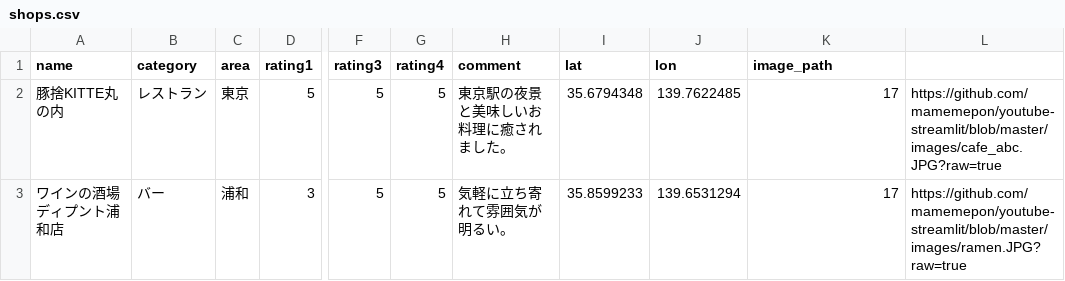
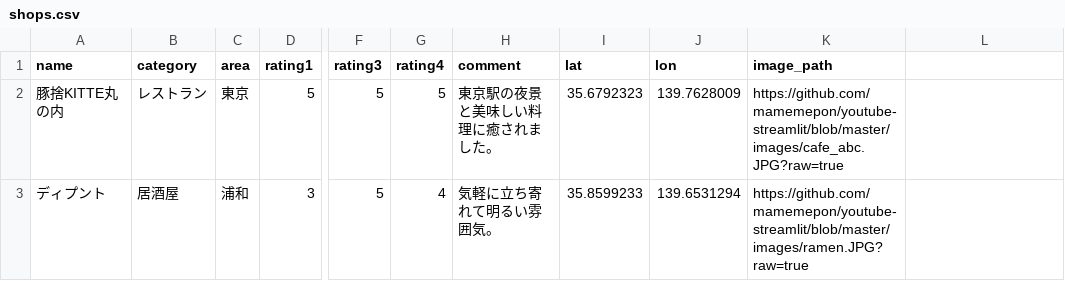
Before and after one commit to mamemepon/youtube-streamlit, a CSV file: shops.csv, drawn as a sheet; only a part is shown, gaps mark what is left out; the diff names each change by its address in the sheet, - before the commit and + after, or states it on an @@ line.

```diff
--- a/shops.csv
+++ b/shops.csv
-H2 (comment): 東京駅の夜景と美味しいお料理に癒されました。
+H2 (comment): 東京駅の夜景と美味しい料理に癒されました。
-I2 (lat): 35.6794348
+I2 (lat): 35.6792323
-J2 (lon): 139.7622485
+J2 (lon): 139.7628009
-K2 (image_path): 17
+K2 (image_path): https://github.com/mamemepon/youtube-streamlit/blob/master/images/cafe_abc.JPG?raw=true
-L2: https://github.com/mamemepon/youtube-streamlit/blob/master/images/cafe_abc.JPG?raw=true
+L2: (empty)
-A3 (name): ワインの酒場ディプント浦和店
+A3 (name): ディプント
-B3 (category): バー
+B3 (category): 居酒屋
-G3 (rating4): 5
+G3 (rating4): 4
-H3 (comment): 気軽に立ち寄れて雰囲気が明るい。
+H3 (comment): 気軽に立ち寄れて明るい雰囲気。
-K3 (image_path): 17
+K3 (image_path): https://github.com/mamemepon/youtube-streamlit/blob/master/images/ramen.JPG?raw=true
-L3: https://github.com/mamemepon/youtube-streamlit/blob/master/images/ramen.JPG?raw=true
+L3: (empty)
```
Also changed, not shown: 2 other files.
